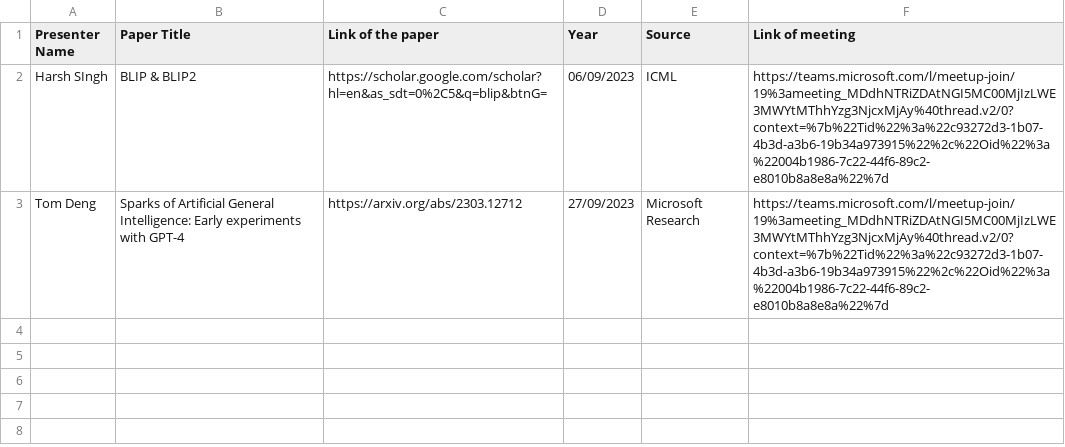
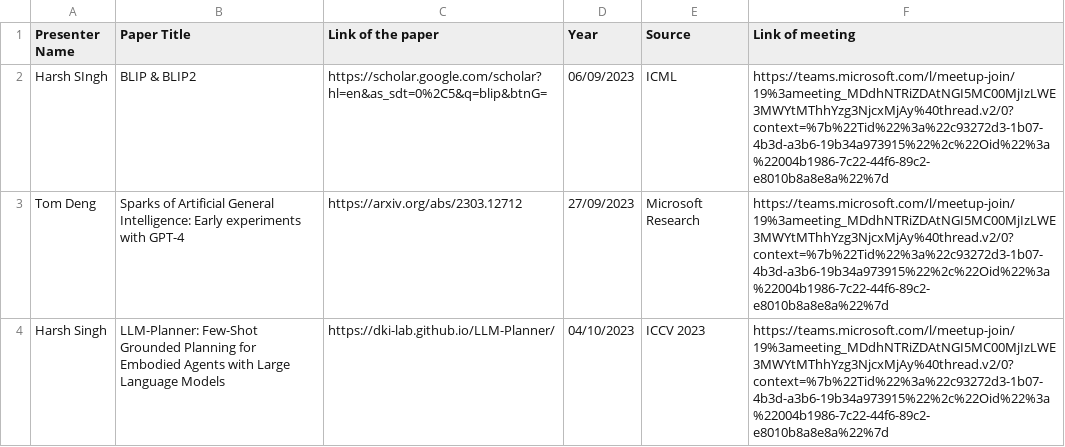
Before and after one commit to reading-group-ai/reading-group-ai.github.io, a CSV file: papers.csv, drawn as a sheet; the diff names each change by its address in the sheet, - before the commit and + after, or states it on an @@ line.

```diff
--- a/papers.csv
+++ b/papers.csv
+row 4: Harsh Singh | LLM-Planner: Few-Shot Grounded Planning for Embodied Agents with Large Language Models | https://dki-lab.github.io/LLM-Planner/ | 04/10/2023 | ICCV 2023 | https://teams.microsoft.com/l/meetup-join/19%3ameeting_MDdhNTRiZDAtNGI5MC00MjIzLWE3MWYtMThhYzg3NjcxMjAy%40thread.v2/0?context=%7b%22Tid%22%3a%22c93272d3-1b07-4b3d-a3b6-19b34a973915%22%2c%22Oid%22%3a%22004b1986-7c22-44f6-89c2-e8010b8a8e8a%22%7d
```
